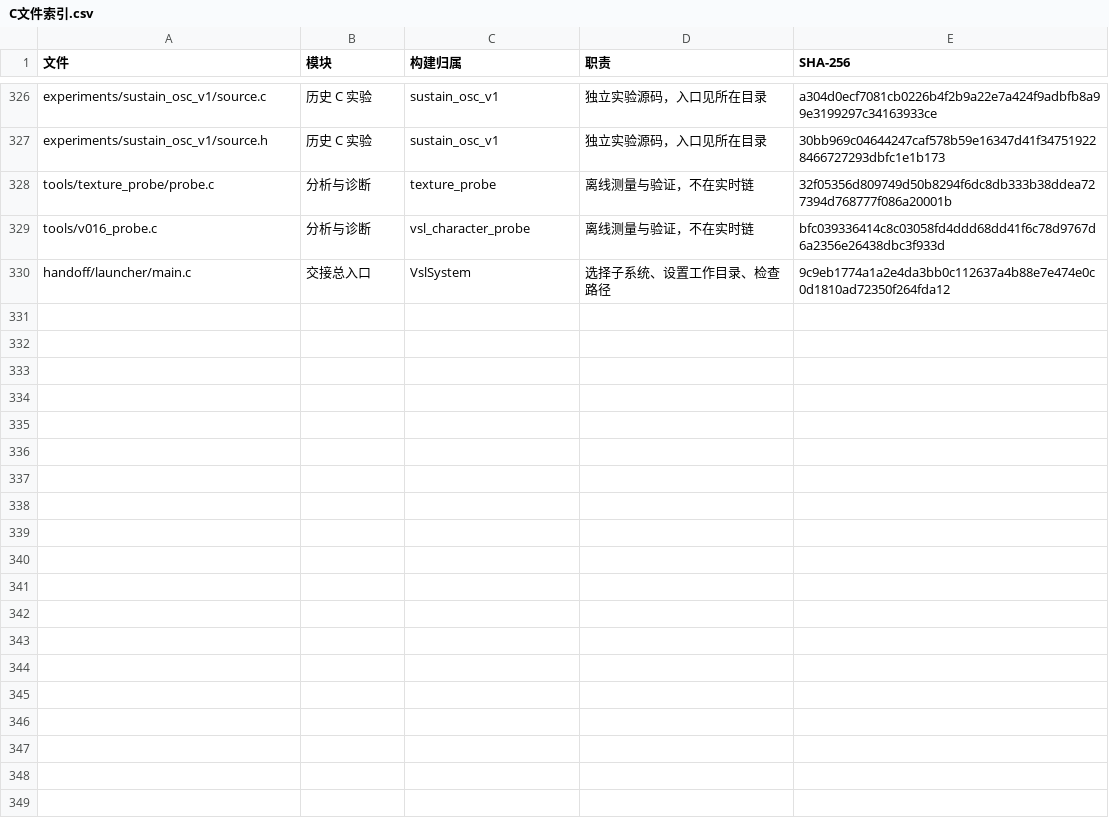
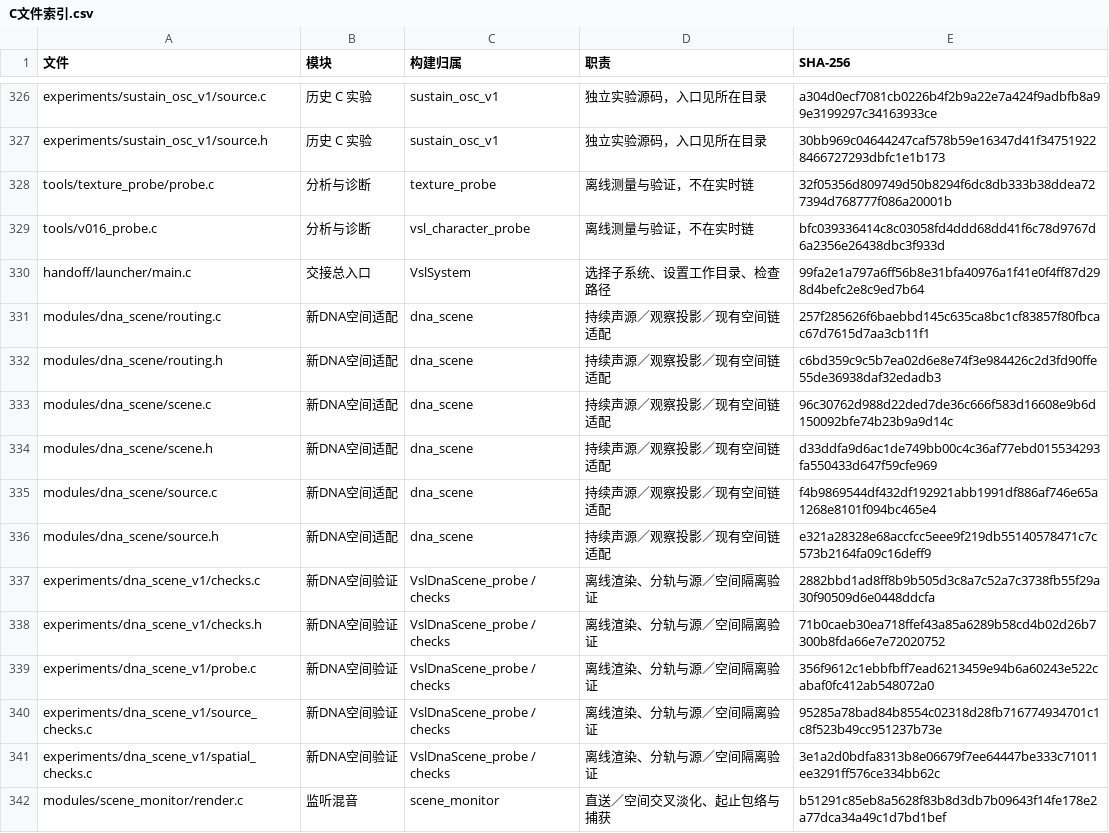
Before and after one commit to Kidrage/VehicleSoundLab, a CSV file: handoff/C文件索引.csv, drawn as a sheet; only a part is shown, gaps mark what is left out; the diff covers the shown part only.

Commit message:
Add native DNA and coherent low frequency monitor

```diff
--- a/handoff/C文件索引.csv
+++ b/handoff/C文件索引.csv
@@ -329,2 +329,14 @@ tools/texture_probe/probe.c,分析与诊断,texture_probe,离线测量与验证
 tools/v016_probe.c,分析与诊断,vsl_character_probe,离线测量与验证，不在实时链,bfc039336414c8c03058fd4ddd68dd41f6c78d9767d6a2356e26438dbc3f933d
-handoff/launcher/main.c,交接总入口,VslSystem,选择子系统、设置工作目录、检查路径,9c9eb1774a1a2e4da3bb0c112637a4b88e7e474e0c0d1810ad72350f264fda12
+handoff/launcher/main.c,交接总入口,VslSystem,选择子系统、设置工作目录、检查路径,99fa2e1a797a6ff56b8e31bfa40976a1f41e0f4ff87d298d4befc2e8c9ed7b64
+modules/dna_scene/routing.c,新DNA空间适配,dna_scene,持续声源／观察投影／现有空间链适配,257f285626f6baebbd145c635ca8bc1cf83857f80fbcac67d7615d7aa3cb11f1
+modules/dna_scene/routing.h,新DNA空间适配,dna_scene,持续声源／观察投影／现有空间链适配,c6bd359c9c5b7ea02d6e8e74f3e984426c2d3fd90ffe55de36938daf32edadb3
+modules/dna_scene/scene.c,新DNA空间适配,dna_scene,持续声源／观察投影／现有空间链适配,96c30762d988d22ded7de36c666f583d16608e9b6d150092bfe74b23b9a9d14c
+modules/dna_scene/scene.h,新DNA空间适配,dna_scene,持续声源／观察投影／现有空间链适配,d33ddfa9d6ac1de749bb00c4c36af77ebd015534293fa550433d647f59cfe969
+modules/dna_scene/source.c,新DNA空间适配,dna_scene,持续声源／观察投影／现有空间链适配,f4b9869544df432df192921abb1991df886af746e65a1268e8101f094bc465e4
+modules/dna_scene/source.h,新DNA空间适配,dna_scene,持续声源／观察投影／现有空间链适配,e321a28328e68accfcc5eee9f219db55140578471c7c573b2164fa09c16deff9
+experiments/dna_scene_v1/checks.c,新DNA空间验证,VslDnaScene_probe / checks,离线渲染、分轨与源／空间隔离验证,2882bbd1ad8ff8b9b505d3c8a7c52a7c3738fb55f29a30f90509d6e0448ddcfa
+experiments/dna_scene_v1/checks.h,新DNA空间验证,VslDnaScene_probe / checks,离线渲染、分轨与源／空间隔离验证,71b0caeb30ea718ffef43a85a6289b58cd4b02d26b7300b8fda66e7e72020752
+experiments/dna_scene_v1/probe.c,新DNA空间验证,VslDnaScene_probe / checks,离线渲染、分轨与源／空间隔离验证,356f9612c1ebbfbff7ead6213459e94b6a60243e522cabaf0fc412ab548072a0
+experiments/dna_scene_v1/source_checks.c,新DNA空间验证,VslDnaScene_probe / checks,离线渲染、分轨与源／空间隔离验证,95285a78bad84b8554c02318d28fb716774934701c1c8f523b49cc951237b73e
+experiments/dna_scene_v1/spatial_checks.c,新DNA空间验证,VslDnaScene_probe / checks,离线渲染、分轨与源／空间隔离验证,3e1a2d0bdfa8313b8e06679f7ee64447be333c71011ee3291ff576ce334bb62c
+modules/scene_monitor/render.c,监听混音,scene_monitor,直送／空间交叉淡化、起止包络与捕获,b51291c85eb8a5628f83b8d3db7b09643f14fe178e2a77dca34a49c1d7bd1bef
```
Also changed, not shown: 12 added rows elsewhere in this file, 25 other files.
